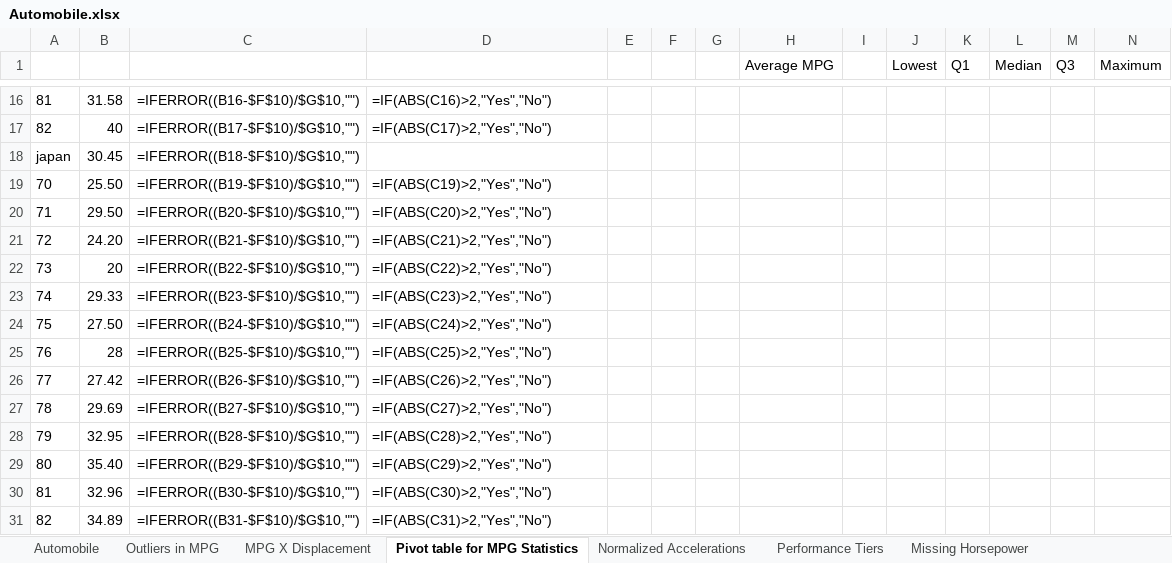
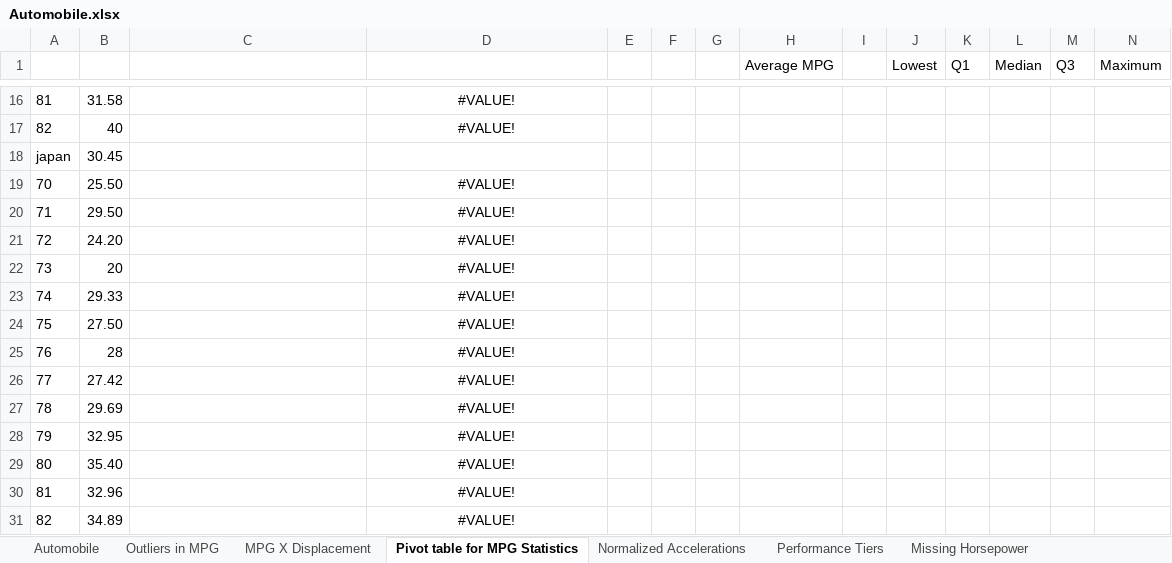
Before and after one commit to Vimtoooo/Machine-Learning-Model-to-predict-MPG-Values, an Excel workbook: Automobile.xlsx, sheet Pivot table for MPG Statistics, drawn as a sheet; only a part is shown, gaps mark what is left out; values as stored, in another font and other column widths than the file's, no borders; formulas without a stored value are shown as written; the diff covers the shown part only; the diff names each change by its address in the sheet, - before the commit and + after, or states it on an @@ line.

```diff
--- a/Automobile.xlsx (sheet Pivot table for MPG Statistics)
+++ b/Automobile.xlsx (sheet Pivot table for MPG Statistics)
-C16: =IFERROR((B16-$F$10)/$G$10,"")
+C16: (empty)
-D16:D17 alignment: left
+D16:D17 alignment: center
-D16: =IF(ABS(C16)>2,"Yes","No")
+D16: #VALUE!
-C17: =IFERROR((B17-$F$10)/$G$10,"")
+C17: (empty)
-D17: =IF(ABS(C17)>2,"Yes","No")
+D17: #VALUE!
-C18: =IFERROR((B18-$F$10)/$G$10,"")
+C18: (empty)
-C19: =IFERROR((B19-$F$10)/$G$10,"")
+C19: (empty)
-D19: =IF(ABS(C19)>2,"Yes","No")
+D19: #VALUE!
-D19:D31 alignment: left
+D19:D31 alignment: center
-C20: =IFERROR((B20-$F$10)/$G$10,"")
+C20: (empty)
-D20: =IF(ABS(C20)>2,"Yes","No")
+D20: #VALUE!
-C21: =IFERROR((B21-$F$10)/$G$10,"")
+C21: (empty)
-D21: =IF(ABS(C21)>2,"Yes","No")
+D21: #VALUE!
-C22: =IFERROR((B22-$F$10)/$G$10,"")
+C22: (empty)
-D22: =IF(ABS(C22)>2,"Yes","No")
+D22: #VALUE!
-C23: =IFERROR((B23-$F$10)/$G$10,"")
+C23: (empty)
-D23: =IF(ABS(C23)>2,"Yes","No")
+D23: #VALUE!
-C24: =IFERROR((B24-$F$10)/$G$10,"")
+C24: (empty)
-D24: =IF(ABS(C24)>2,"Yes","No")
+D24: #VALUE!
-C25: =IFERROR((B25-$F$10)/$G$10,"")
+C25: (empty)
-D25: =IF(ABS(C25)>2,"Yes","No")
+D25: #VALUE!
-C26: =IFERROR((B26-$F$10)/$G$10,"")
+C26: (empty)
-D26: =IF(ABS(C26)>2,"Yes","No")
+D26: #VALUE!
-C27: =IFERROR((B27-$F$10)/$G$10,"")
+C27: (empty)
-D27: =IF(ABS(C27)>2,"Yes","No")
+D27: #VALUE!
-C28: =IFERROR((B28-$F$10)/$G$10,"")
+C28: (empty)
-D28: =IF(ABS(C28)>2,"Yes","No")
+D28: #VALUE!
-C29: =IFERROR((B29-$F$10)/$G$10,"")
+C29: (empty)
-D29: =IF(ABS(C29)>2,"Yes","No")
+D29: #VALUE!
-C30: =IFERROR((B30-$F$10)/$G$10,"")
+C30: (empty)
-D30: =IF(ABS(C30)>2,"Yes","No")
+D30: #VALUE!
-C31: =IFERROR((B31-$F$10)/$G$10,"")
+C31: (empty)
-D31: =IF(ABS(C31)>2,"Yes","No")
+D31: #VALUE!
```
Also changed, not shown: 1 added row, 1 removed row, 57 edited cells and cell formats elsewhere in this sheet, sheet Outliers in MPG, sheet Normalized Accelerations, sheet Performance Tiers, sheet Automobile, sheet Regression Statistics, sheet MPG X Displacement, other sheet tabs, 2 other files.
